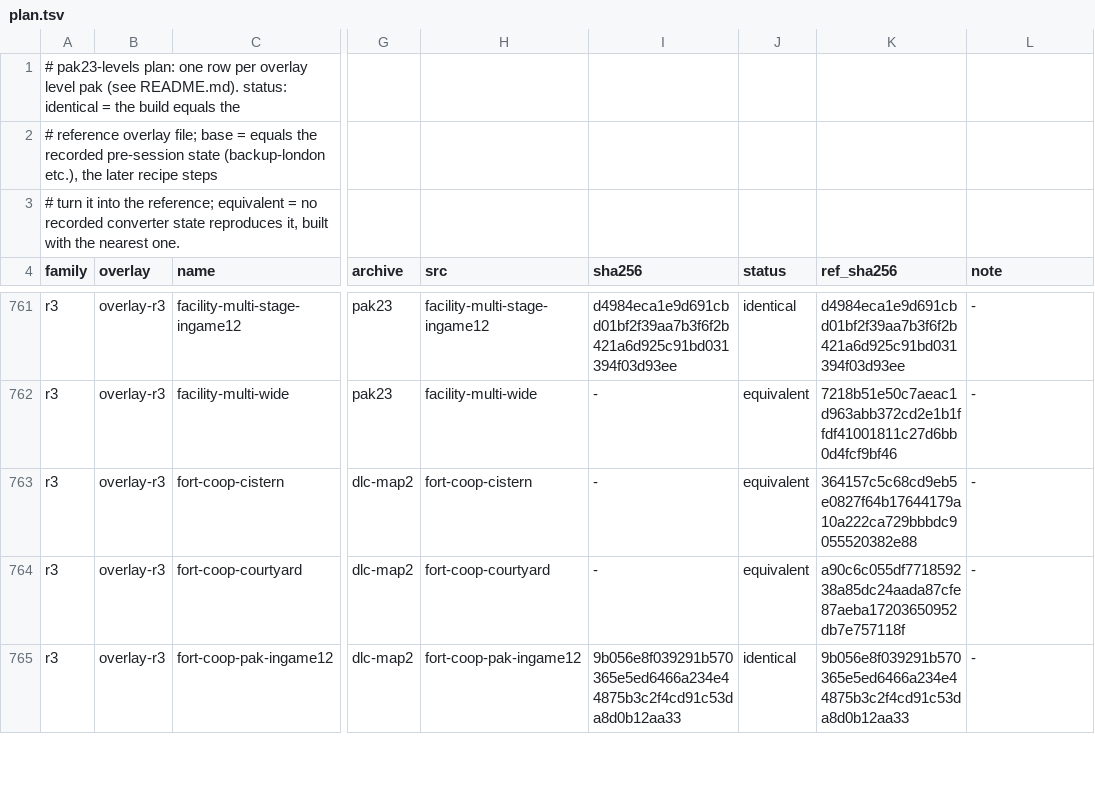
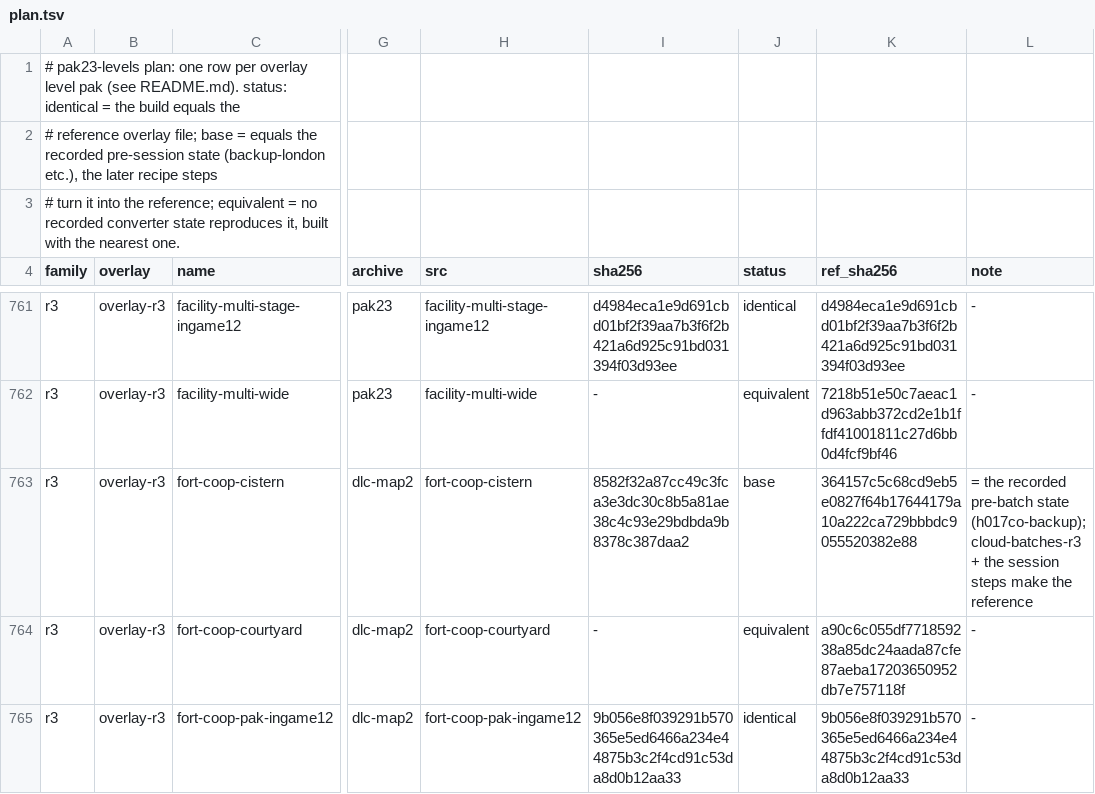
Before and after one commit to fidalgojoao/Uncharted-The-Nathan-Drake-Collection-PC-port, a TSV file: u3mp/patcher/tools/fixes/pak23-levels/plan.tsv, drawn as a sheet; only a part is shown, gaps mark what is left out; the diff covers the shown part only; the diff names each change by its address in the sheet, - before the commit and + after, or states it on an @@ line.

```diff
--- a/u3mp/patcher/tools/fixes/pak23-levels/plan.tsv
+++ b/u3mp/patcher/tools/fixes/pak23-levels/plan.tsv
-I763 (sha256): -
+I763 (sha256): 8582f32a87cc49c3fca3e3dc30c8b5a81ae38c4c93e29bdbda9b8378c387daa2
-J763 (status): equivalent
+J763 (status): base
-L763 (note): -
+L763 (note): = the recorded pre-batch state (h017co-backup); cloud-batches-r3 + the session steps make the reference
```
Also changed, not shown: 9 edited cells elsewhere in this file, 7 other files.
